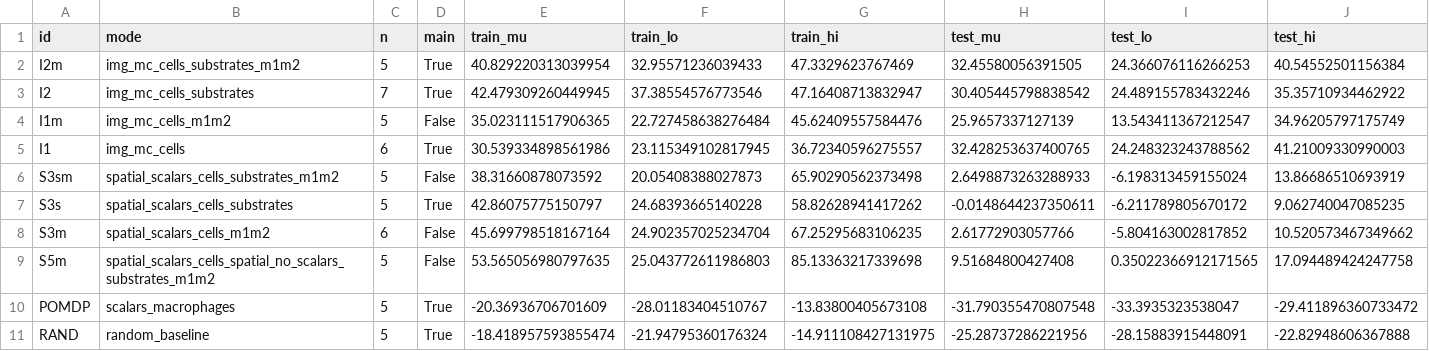
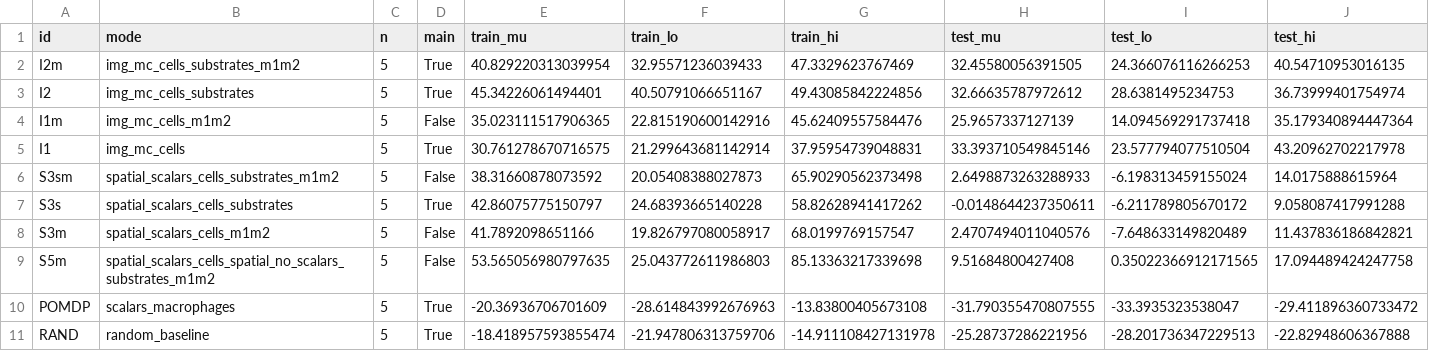
Before and after one commit to Dante-Berth/PhysiGym, a CSV file: figures_plotting/out_tme_bootstrap/results_table_bootstrap.csv, drawn as a sheet.

```diff
--- a/figures_plotting/out_tme_bootstrap/results_table_bootstrap.csv
+++ b/figures_plotting/out_tme_bootstrap/results_table_bootstrap.csv
@@ -1,11 +1,11 @@
 id,mode,n,main,train_mu,train_lo,train_hi,test_mu,test_lo,test_hi
-I2m,img_mc_cells_substrates_m1m2,5,True,40.829220313039954,32.95571236039433,47.3329623767469,32.45580056391505,24.366076116266253,40.54552501156384
-I2,img_mc_cells_substrates,7,True,42.479309260449945,37.38554576773546,47.16408713832947,30.405445798838542,24.489155783432246,35.35710934462922
-I1m,img_mc_cells_m1m2,5,False,35.023111517906365,22.727458638276484,45.62409557584476,25.9657337127139,13.543411367212547,34.96205797175749
-I1,img_mc_cells,6,True,30.539334898561986,23.115349102817945,36.72340596275557,32.428253637400765,24.248323243788562,41.21009330990003
-S3sm,spatial_scalars_cells_substrates_m1m2,5,False,38.31660878073592,20.05408388027873,65.90290562373498,2.6498873263288933,-6.198313459155024,13.86686510693919
-S3s,spatial_scalars_cells_substrates,5,True,42.86075775150797,24.68393665140228,58.82628941417262,-0.0148644237350611,-6.211789805670172,9.062740047085235
-S3m,spatial_scalars_cells_m1m2,6,False,45.699798518167164,24.902357025234704,67.25295683106235,2.61772903057766,-5.804163002817852,10.520573467349662
+I2m,img_mc_cells_substrates_m1m2,5,True,40.829220313039954,32.95571236039433,47.3329623767469,32.45580056391505,24.366076116266253,40.54710953016135
+I2,img_mc_cells_substrates,5,True,45.34226061494401,40.50791066651167,49.43085842224856,32.66635787972612,28.6381495234753,36.73999401754974
+I1m,img_mc_cells_m1m2,5,False,35.023111517906365,22.815190600142916,45.62409557584476,25.9657337127139,14.094569291737418,35.179340894447364
+I1,img_mc_cells,5,True,30.761278670716575,21.299643681142914,37.95954739048831,33.393710549845146,23.577794077510504,43.20962702217978
+S3sm,spatial_scalars_cells_substrates_m1m2,5,False,38.31660878073592,20.05408388027873,65.90290562373498,2.6498873263288933,-6.198313459155024,14.0175888615964
+S3s,spatial_scalars_cells_substrates,5,True,42.86075775150797,24.68393665140228,58.82628941417262,-0.0148644237350611,-6.211789805670172,9.058087417991288
+S3m,spatial_scalars_cells_m1m2,5,False,41.7892098651166,19.826797080058917,68.0199769157547,2.4707494011040576,-7.648633149820489,11.437836186842821
 S5m,spatial_scalars_cells_spatial_no_scalars_substrates_m1m2,5,False,53.565056980797635,25.043772611986803,85.13363217339698,9.51684800427408,0.35022366912171565,17.094489424247758
-POMDP,scalars_macrophages,5,True,-20.36936706701609,-28.01183404510767,-13.83800405673108,-31.790355470807548,-33.3935323538047,-29.411896360733472
-RAND,random_baseline,5,True,-18.418957593855474,-21.94795360176324,-14.911108427131975,-25.28737286221956,-28.15883915448091,-22.82948606367888
+POMDP,scalars_macrophages,5,True,-20.36936706701609,-28.614843992676963,-13.83800405673108,-31.790355470807555,-33.3935323538047,-29.411896360733472
+RAND,random_baseline,5,True,-18.418957593855474,-21.947806313759706,-14.911108427131978,-25.28737286221956,-28.201736347229513,-22.82948606367888
```
Also changed, not shown: figures_plotting/out_tme_new/results_table.csv, 7 other files.
